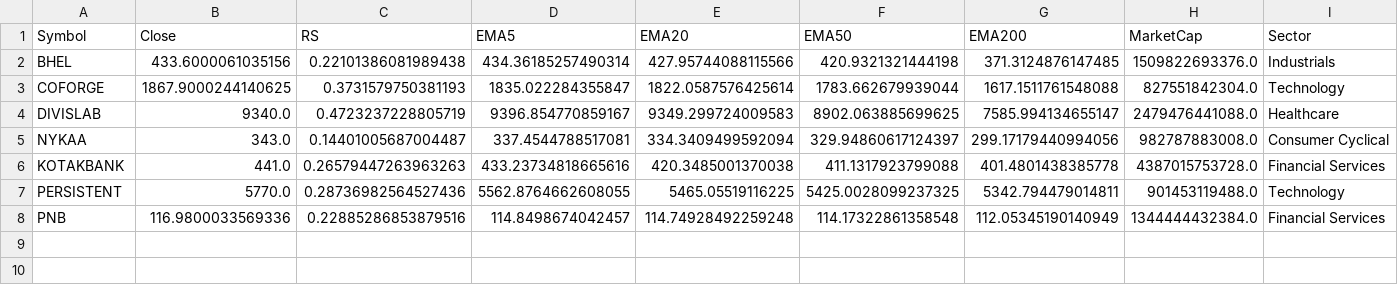
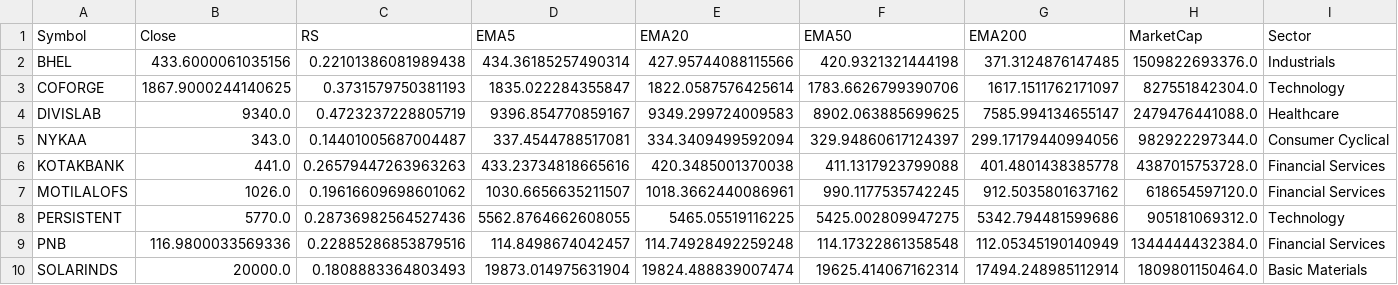
Before and after one commit to manimaran-1/Stock_Scanner, a CSV file: all_stocks_filtered.csv, drawn as a sheet.

```diff
--- a/all_stocks_filtered.csv
+++ b/all_stocks_filtered.csv
@@ -2,7 +2,9 @@ Symbol,Close,RS,EMA5,EMA20,EMA50,EMA200,MarketCap,Sector
 BHEL,433.6000061035156,0.22101386081989438,434.36185257490314,427.95744088115566,420.9321321444198,371.3124876147485,1509822693376.0,Industrials
-COFORGE,1867.9000244140625,0.3731579750381193,1835.022284355847,1822.0587576425614,1783.662679939044,1617.1511761548088,827551842304.0,Technology
+COFORGE,1867.9000244140625,0.3731579750381193,1835.022284355847,1822.0587576425614,1783.6626799390706,1617.1511762171097,827551842304.0,Technology
 DIVISLAB,9340.0,0.4723237228805719,9396.854770859167,9349.299724009583,8902.063885699625,7585.994134655147,2479476441088.0,Healthcare
-NYKAA,343.0,0.14401005687004487,337.4544788517081,334.3409499592094,329.94860617124397,299.17179440994056,982787883008.0,Consumer Cyclical
+NYKAA,343.0,0.14401005687004487,337.4544788517081,334.3409499592094,329.94860617124397,299.17179440994056,982922297344.0,Consumer Cyclical
 KOTAKBANK,441.0,0.26579447263963263,433.23734818665616,420.3485001370038,411.1317923799088,401.4801438385778,4387015753728.0,Financial Services
-PERSISTENT,5770.0,0.28736982564527436,5562.8764662608055,5465.05519116225,5425.0028099237325,5342.794479014811,901453119488.0,Technology
+MOTILALOFS,1026.0,0.19616609698601062,1030.6656635211507,1018.3662440086961,990.1177535742245,912.5035801637162,618654597120.0,Financial Services
+PERSISTENT,5770.0,0.28736982564527436,5562.8764662608055,5465.05519116225,5425.002809947275,5342.794481599686,905181069312.0,Technology
 PNB,116.9800033569336,0.22885286853879516,114.8498674042457,114.74928492259248,114.17322861358548,112.05345190140949,1344444432384.0,Financial Services
+SOLARINDS,20000.0,0.1808883364803493,19873.014975631904,19824.488839007474,19625.414067162314,17494.248985112914,1809801150464.0,Basic Materials
```
Also changed, not shown: all_stocks_raw.csv.
